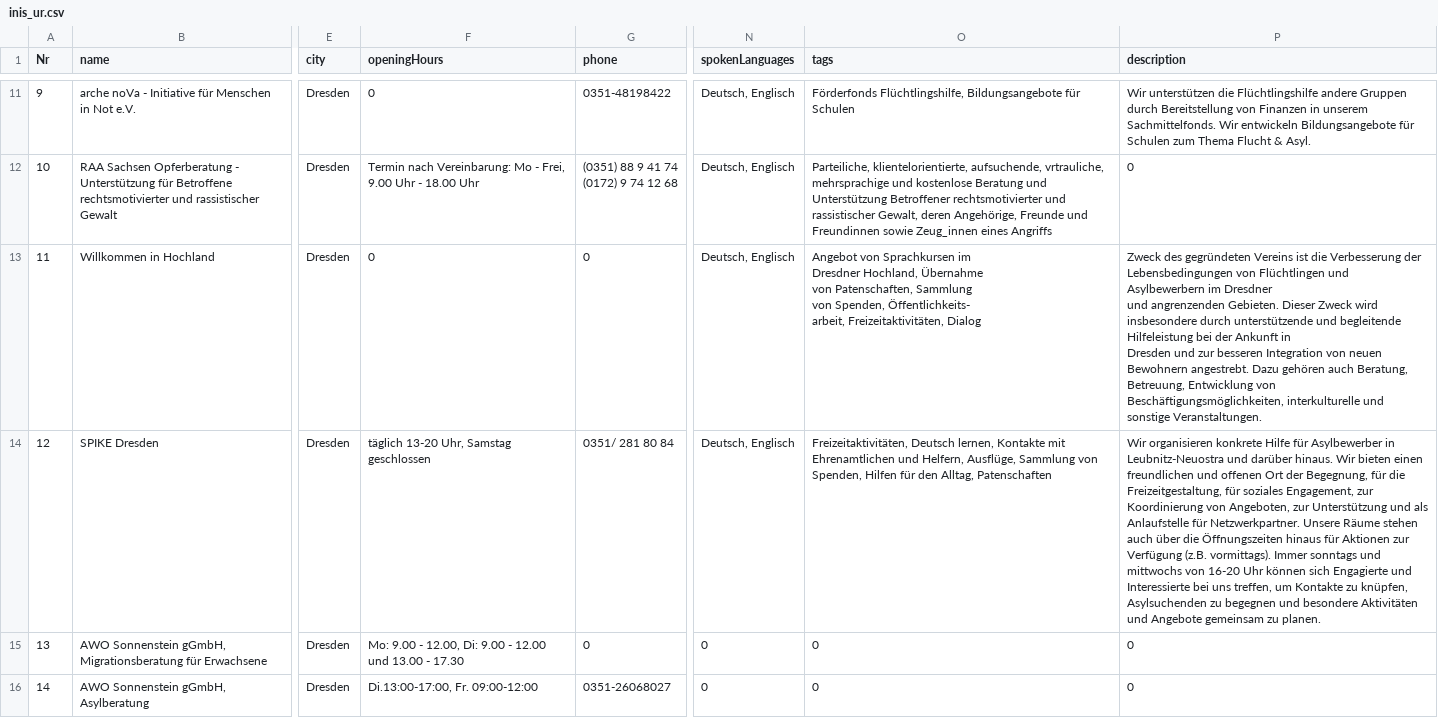
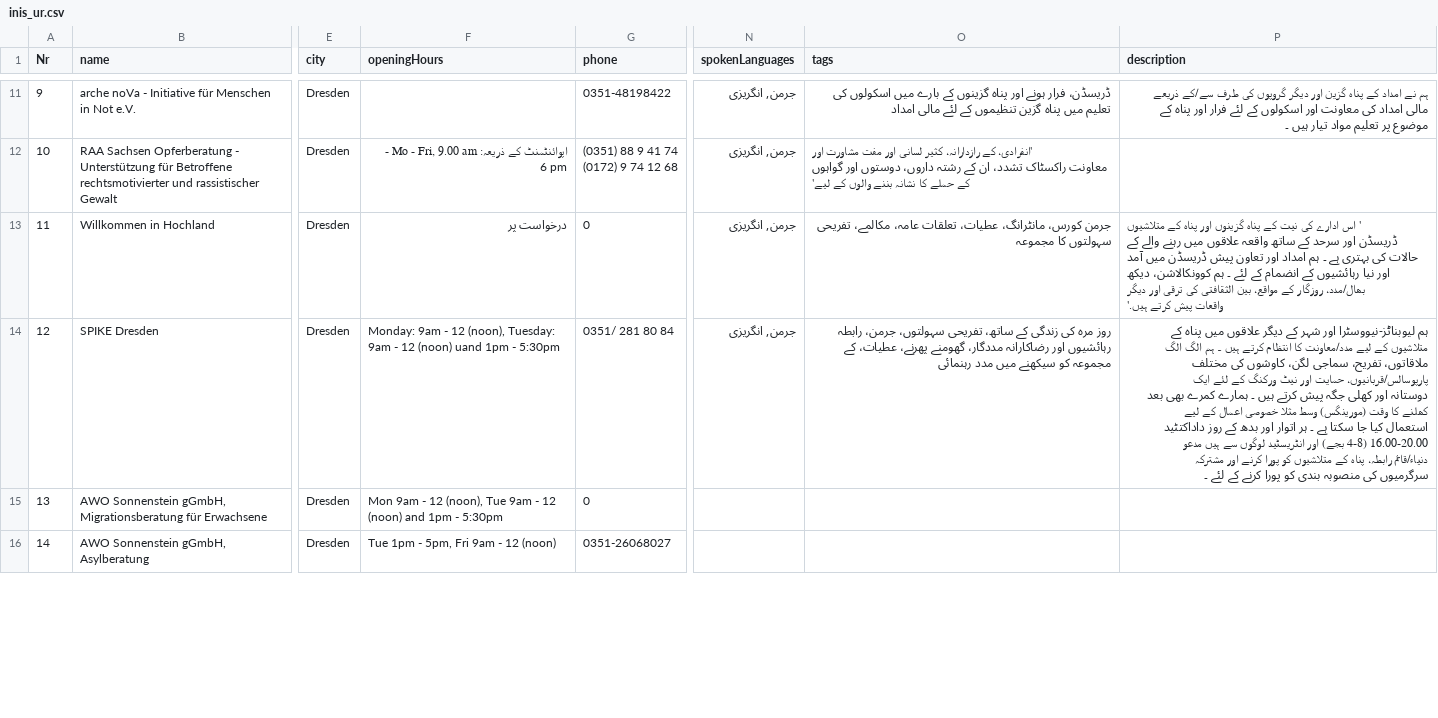
Before and after one commit to AfeefaDe/afeefa-neos, a CSV file: TYPO3-Neos/Packages/Sites/DDFA.dresdenfueralleDe/Resources/Public/DDFA/dummyData/inis_ur.csv, drawn as a sheet; only a part is shown, gaps mark what is left out; ↵ is a line break in a cell; the diff covers the shown part only; the diff names each change by its address in the sheet, - before the commit and + after, or states it on an @@ line.

```diff
--- a/TYPO3-Neos/Packages/Sites/DDFA.dresdenfueralleDe/Resources/Public/DDFA/dummyData/inis_ur.csv
+++ b/TYPO3-Neos/Packages/Sites/DDFA.dresdenfueralleDe/Resources/Public/DDFA/dummyData/inis_ur.csv
-F11 (openingHours): 0
+F11 (openingHours): (empty)
-N11:N14 (spokenLanguages): Deutsch, Englisch
+N11:N14 (spokenLanguages): جرمن, انگریزی
-O11 (tags): Förderfonds Flüchtlingshilfe, Bildungsangebote für Schulen
+O11 (tags): ڈریسڈن، فرار ہونے اور پناہ گزینوں کے بارے میں اسکولوں کی تعلیم میں پناہ گزین تنظیموں کے لئے مالی امداد
-P11 (description): Wir unterstützen die Flüchtlingshilfe andere Gruppen durch Bereitstellung von Finanzen in unserem Sachmittelfonds. Wir entwickeln Bildungsangebote für Schulen zum Thema Flucht & Asyl.
+P11 (description): ہم نے امداد کے پناہ گزین اور دیگر گروپوں کی طرف سے/کے ذریعے مالی امداد کی معاونت اور اسکولوں کے لئے فرار اور پناہ کے موضوع پر تعلیم مواد تیار ہیں ۔
-F12 (openingHours): Termin nach Vereinbarung: Mo - Frei, 9.00 Uhr - 18.00 Uhr
+F12 (openingHours): اپوائنٹمنٹ کے ذریعہ: Mo - Fri, 9.00 am - 6 pm
-O12 (tags): Parteiliche, klientelorientierte, aufsuchende, vrtrauliche, mehrsprachige und kostenlose Beratung und Unterstützung Betroffener rechtsmotivierter und rassistischer Gewalt, deren Angehörige, Freunde und Freundinnen sowie Zeug_innen eines Angriffs
+O12 (tags): 'انفرادی، کے رازدارانہ، کثیر لسانی اور مفت مشاورت اور معاونت راکسٹاک تشدد، ان کے رشتہ داروں، دوستوں اور گواہوں کے حملے کا نشانہ بننے والوں کے لیے'
-P12 (description): 0
+P12 (description): (empty)
-F13 (openingHours): 0
+F13 (openingHours): درخواست پر
-O13 (tags): Angebot von Sprachkursen im ↵ Dresdner Hochland, Übernahme ↵ von Patenschaften, Sammlung ↵ von Spenden, Öffentlichkeits- ↵ arbeit, Freizeitaktivitäten, Dialog
+O13 (tags): جرمن کورس، مانٹرانگ، عطیات، تعلقات عامہ، مکالمے، تفریحی سہولتوں کا مجموعہ
-P13 (description): Zweck des gegründeten Vereins ist die Verbesserung der Lebensbedingungen von Flüchtlingen und Asylbewerbern im Dresdner ↵ und angrenzenden Gebieten. Dieser Zweck wird insbesondere durch unterstützende und begleitende Hilfeleistung bei der Ankunft in ↵ Dresden und zur besseren Integration von neuen Bewohnern angestrebt. Dazu gehören auch Beratung, Betreuung, Entwicklung von ↵ Beschäftigungsmöglichkeiten, interkulturelle und sonstige Veranstaltungen.
+P13 (description): ' اس ادارے کی نیت کے پناہ گزینوں اور پناہ کے متلاشیوں ڈریسڈن اور سرحد کے ساتھ واقعہ علاقوں میں رہنے والے کے حالات کی بہتری ہے ۔ ہم امداد اور تعاون پیش ڈریسڈن میں آمد اور نیا رہائشیوں کے انضمام کے لئے ۔ ہم کوونکالاشن، دیکھ بھال/مدد، روزگار کے مواقع، بین الثقافتی کی ترقی اور دیگر واقعات پیش کرتے ہیں.'
-F14 (openingHours): täglich 13-20 Uhr, Samstag geschlossen
+F14 (openingHours): Monday: 9am - 12 (noon), Tuesday: 9am - 12 (noon) uand 1pm - 5:30pm
-O14 (tags): Freizeitaktivitäten, Deutsch lernen, Kontakte mit Ehrenamtlichen und Helfern, Ausflüge, Sammlung von Spenden, Hilfen für den Alltag, Patenschaften
+O14 (tags): روز مرہ کی زندگی کے ساتھ، تفریحی سہولتوں، جرمن، رابطہ رہائشیوں اور رضاکارانہ مددگار، گھومنے پھرنے، عطیات، کے مجموعہ کو سیکھنے میں مدد رہنمائی
-P14 (description): Wir organisieren konkrete Hilfe für Asylbewerber in Leubnitz-Neuostra und darüber hinaus. Wir bieten einen freundlichen und offenen Ort der Begegnung, für die Freizeitgestaltung, für soziales Engagement, zur Koordinierung von Angeboten, zur Unterstützung und als Anlaufstelle für Netzwerkpartner. Unsere Räume stehen auch über die Öffnungszeiten hinaus für Aktionen zur Verfügung (z.B. vormittags). Immer sonntags und mittwochs von 16-20 Uhr können sich Engagierte und Interessierte bei uns treffen, um Kontakte zu knüpfen, Asylsuchenden zu begegnen und besondere Aktivitäten und Angebote gemeinsam zu planen.
+P14 (description): ہم لیوبناٹز-نیووسٹرا اور شہر کے دیگر علاقوں میں پناہ کے متلاشیوں کے لیے مدد/معاونت کا انتظام کرتے ہیں ۔ ہم الگ الگ ملاقاتوں، تفریح، سماجی لگن، کاوشوں کی مختلف پارپوسالس/قربانیوں، حمایت اور نیٹ ورکنگ کے لئے ایک دوستانہ اور کھلی جگہ پیش کرتے ہیں ۔ ہمارے کمرے بھی بعد کھلنے کا وقت (مورینگس) وسط مثلا خصوصی اعمال کے لیے استعمال کیا جا سکتا ہے ۔ ہر اتوار اور بدھ کے روز داداکتٹید 16.00-20.00 (4-8 بجے) اور انٹریسٹید لوگوں سے ہیں مدعو دنیاء/قائم رابطہ، پناہ کے متلاشیوں کو پورا کرنے اور مشترکہ سرگرمیوں کی منصوبہ بندی کو پورا کرنے کے لئے ۔
-F15 (openingHours): Mo: 9.00 - 12.00, Di: 9.00 - 12.00 und 13.00 - 17.30
+F15 (openingHours): Mon 9am - 12 (noon), Tue 9am - 12 (noon) and 1pm - 5:30pm
-N15:N16 (spokenLanguages): 0
+N15:N16 (spokenLanguages): (empty)
-O15:O16 (tags): 0
+O15:O16 (tags): (empty)
-P15:P16 (description): 0
+P15:P16 (description): (empty)
-F16 (openingHours): Di.13:00-17:00, Fr. 09:00-12:00
+F16 (openingHours): Tue 1pm - 5pm, Fri 9am - 12 (noon)
```
Also changed, not shown: 170 edited cells elsewhere in this file, TYPO3-Neos/Packages/Sites/DDFA.dresdenfueralleDe/Resources/Public/DDFA/dummyData/inis_de.csv, 17 other files.
